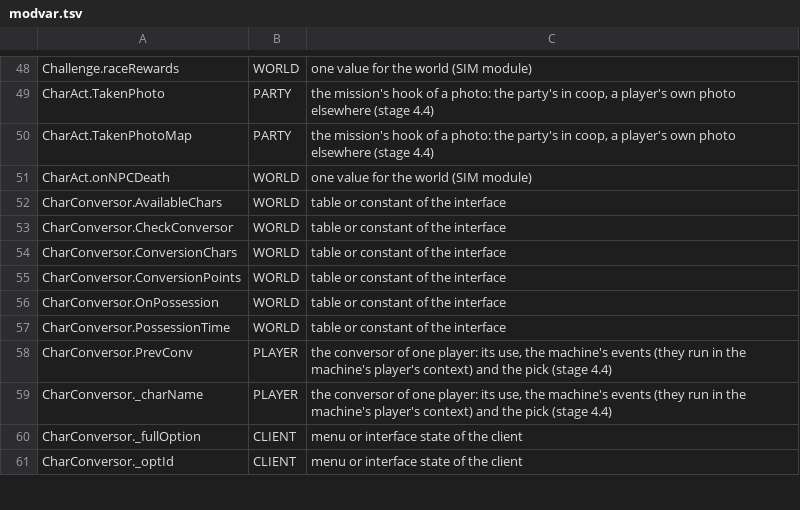
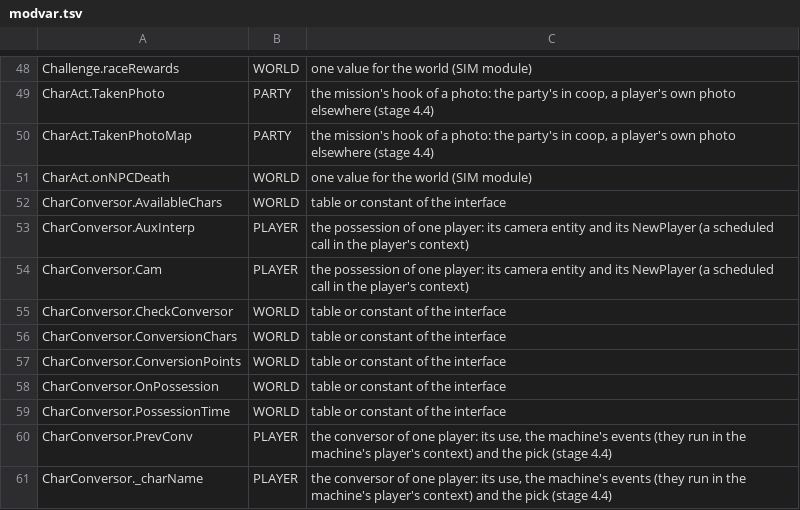
Before and after one commit to Blackwolf1337/scrapland, a TSV file: tools/script/netclass/modvar.tsv, drawn as a sheet; only a part is shown, gaps mark what is left out; the shorter side is filled out with more unchanged rows; the diff names each change by its address in the sheet, - before the commit and + after, or states it on an @@ line.

Commit message:
Possession per player on -mp2: its camera and NewPlayer in the player's module variables, no body of another player or one taken, test calls with @me

```diff
--- a/tools/script/netclass/modvar.tsv
+++ b/tools/script/netclass/modvar.tsv
+row 53: CharConversor.AuxInterp | PLAYER | the possession of one player: its camera entity and its NewPlayer (a scheduled call in the player's context)
+row 54: CharConversor.Cam | PLAYER | the possession of one player: its camera entity and its NewPlayer (a scheduled call in the player's context)
```
Also changed, not shown: 3 other files.
